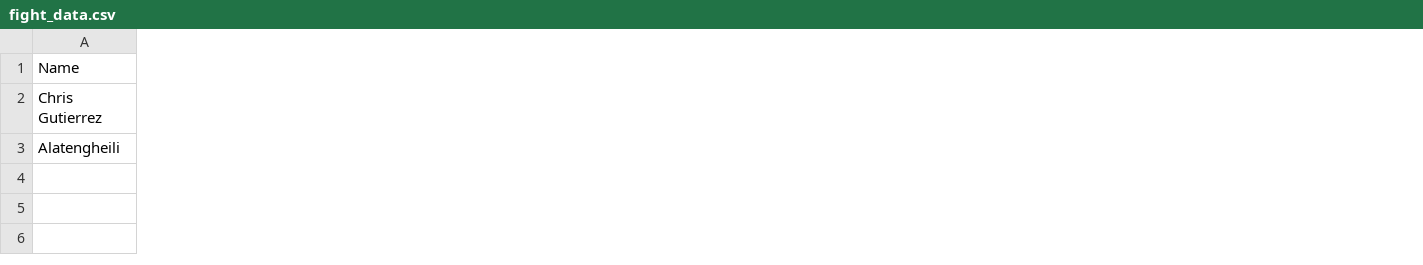
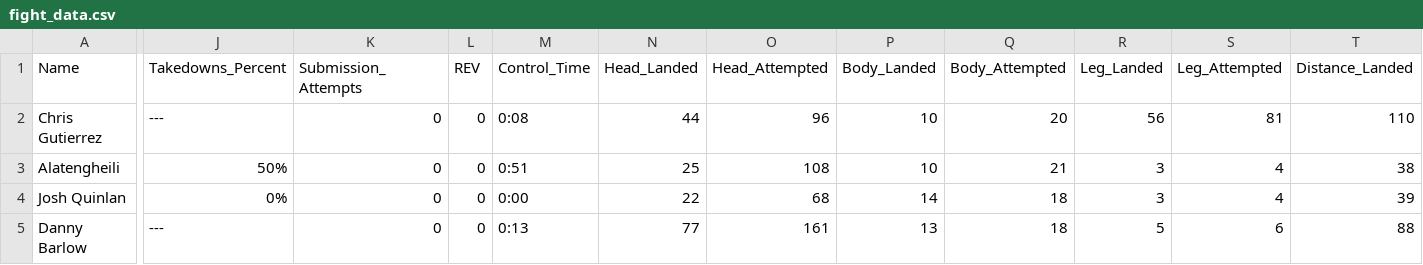
Before and after one commit to Alaye13/Python-Webscraper, a CSV file: fight_data.csv, drawn as a sheet; only a part is shown, gaps mark what is left out; rows hold the shown columns only; the diff covers the shown part only; the diff names each change by its address in the sheet, - before the commit and + after, or states it on an @@ line.

```diff
--- a/fight_data.csv
+++ b/fight_data.csv
+column J (Takedowns_Percent), rows 2-3: --- | 50%
+column K (Submission_Attempts), rows 2-3: 0 | 0
+column L (REV), rows 2-3: 0 | 0
+column M (Control_Time), rows 2-3: 0:08 | 0:51
+column N (Head_Landed), rows 2-3: 44 | 25
+column O (Head_Attempted), rows 2-3: 96 | 108
+column P (Body_Landed), rows 2-3: 10 | 10
+column Q (Body_Attempted), rows 2-3: 20 | 21
+column R (Leg_Landed), rows 2-3: 56 | 3
+column S (Leg_Attempted), rows 2-3: 81 | 4
+column T (Distance_Landed), rows 2-3: 110 | 38
+row 4: Josh Quinlan | 0% | 0 | 0 | 0:00 | 22 | 68 | 14 | 18 | 3 | 4 | 39
+row 5: Danny Barlow | --- | 0 | 0 | 0:13 | 77 | 161 | 13 | 18 | 5 | 6 | 88
```
Also changed, not shown: 6 added columns and 8 edited cells elsewhere in this file, 1 other file.
